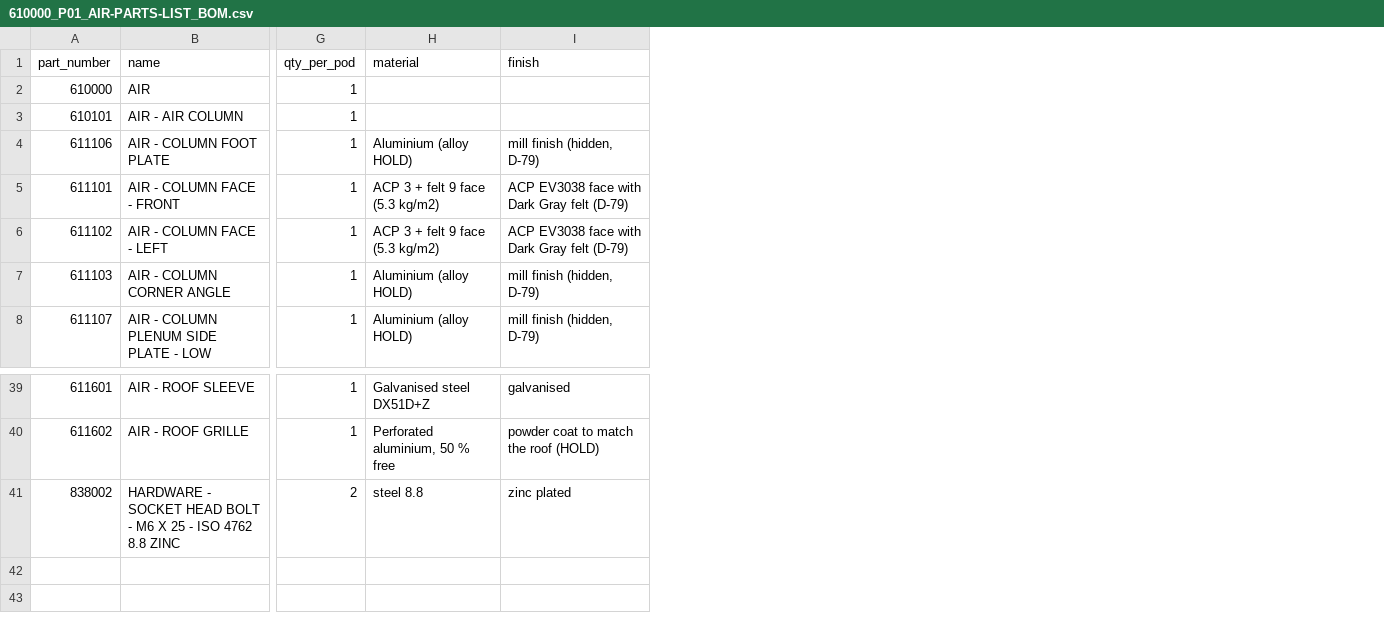
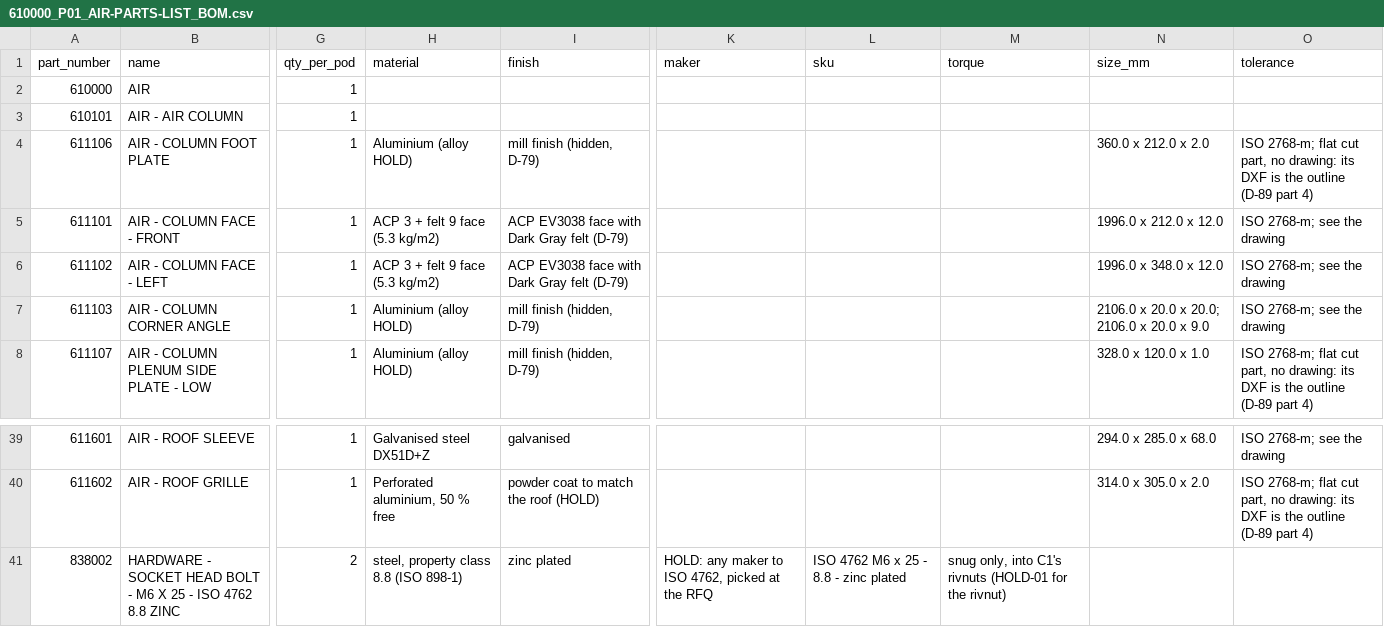
Before and after one commit to autonomous-ai/spaceship, a CSV file: v2/03-Manufacturing/air/610000_P01_AIR-PARTS-LIST_BOM.csv, drawn as a sheet; only a part is shown, gaps mark what is left out; the diff names each change by its address in the sheet, - before the commit and + after, or states it on an @@ line.

```diff
--- a/v2/03-Manufacturing/air/610000_P01_AIR-PARTS-LIST_BOM.csv
+++ b/v2/03-Manufacturing/air/610000_P01_AIR-PARTS-LIST_BOM.csv
+column K (maker), row 41: HOLD: any maker to ISO 4762, picked at the RFQ
+column L (sku), row 41: ISO 4762 M6 x 25 - 8.8 - zinc plated
+column M (torque), row 41: snug only, into C1's rivnuts (HOLD-01 for the rivnut)
+column N (size_mm), rows 4-8: 360.0 x 212.0 x 2.0 | 1996.0 x 212.0 x 12.0 | 1996.0 x 348.0 x 12.0 | 2106.0 x 20.0 x 20.0; 2106.0 x 20.0 x 9.0 | 328.0 x 120.0 x 1.0; rows 39-40: 294.0 x 285.0 x 68.0 | 314.0 x 305.0 x 2.0
+column O (tolerance), rows 4-8: ISO 2768-m; flat cut part, no drawing: its DXF is the outline (D-89 part 4) | ISO 2768-m; see the drawing | ISO 2768-m; see the drawing | ISO 2768-m; see the drawing | ISO 2768-m; flat cut part, no drawing: its DXF is the outline (D-89 part 4); rows 39-40: ISO 2768-m; see the drawing | ISO 2768-m; flat cut part, no drawing: its DXF is the outline (D-89 part 4)
-H41 (material): steel 8.8
+H41 (material): steel, property class 8.8 (ISO 898-1)
```
Also changed, not shown: 2 other files.
